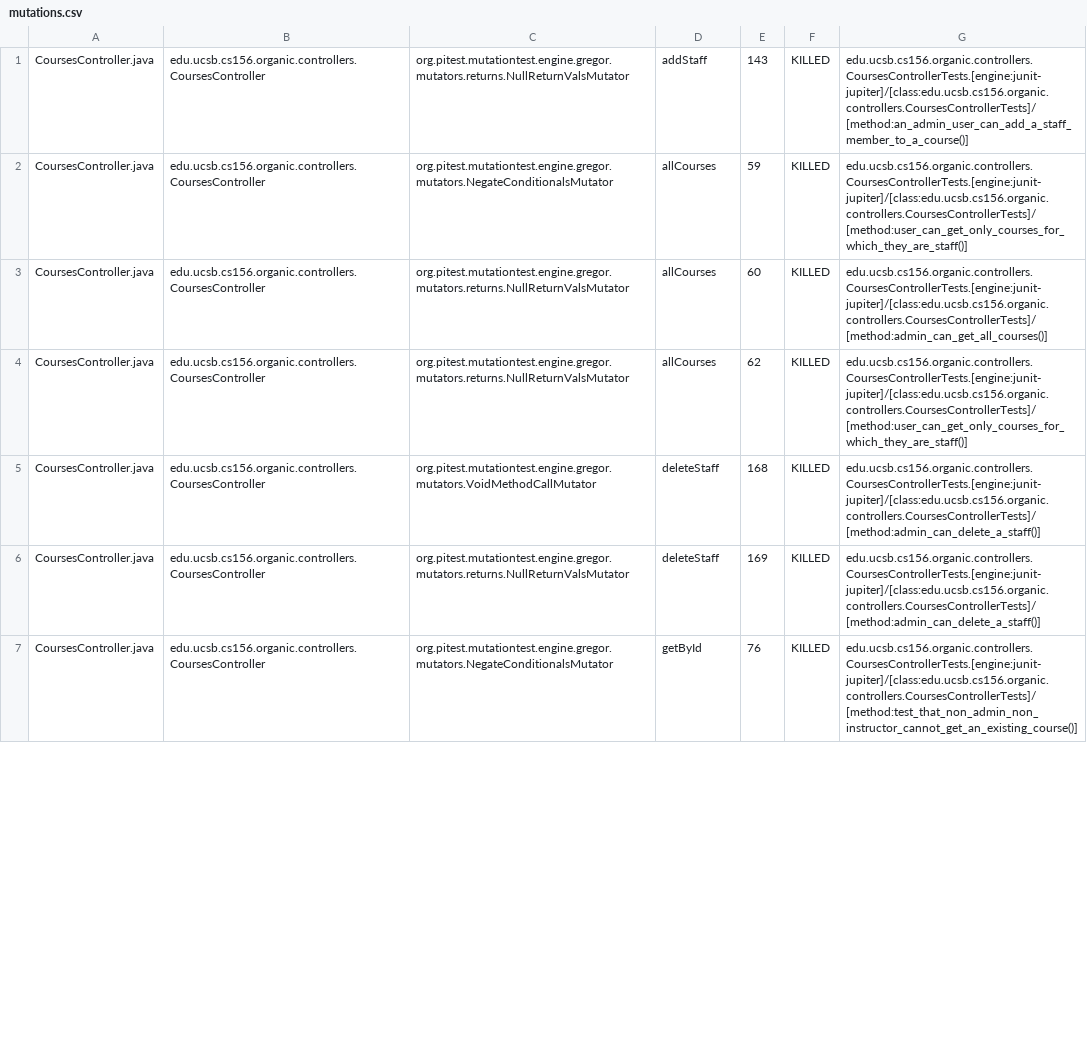
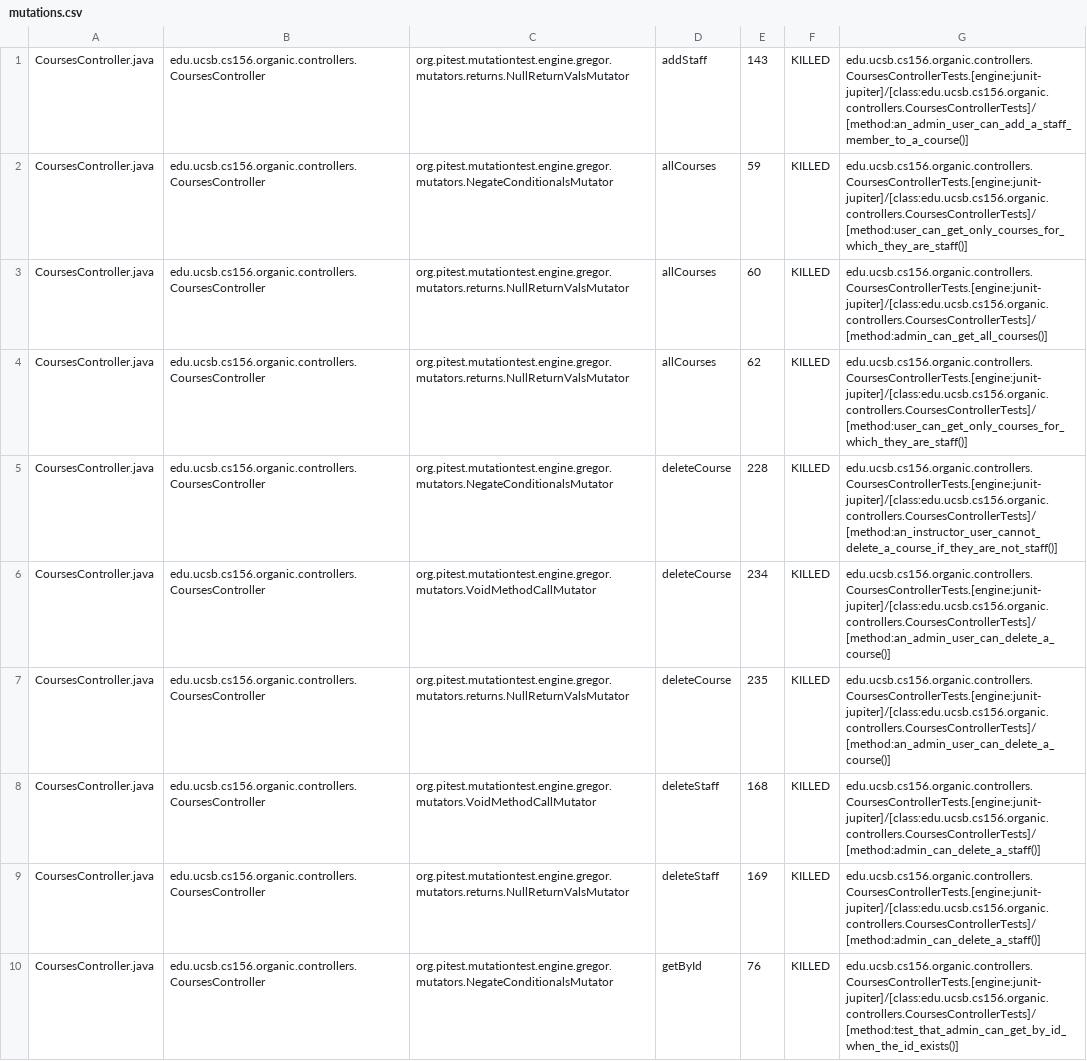
Before and after one commit to ucsb-cs156-f23/proj-organic-f23-6pm-4, a CSV file: prs/45/pitest/mutations.csv, drawn as a sheet; only a part is shown; the diff covers the shown part only.

Commit message:
Deploying to gh-pages from @ ucsb-cs156-f23/proj-organic-f23-6pm-4@8e242f824b4bfce4f3408bacfd72df4c74fa1c73 🚀

```diff
--- a/prs/45/pitest/mutations.csv
+++ b/prs/45/pitest/mutations.csv
@@ -4,4 +4,7 @@ CoursesController.java,edu.ucsb.cs156.organic.controllers.CoursesController,org.
 CoursesController.java,edu.ucsb.cs156.organic.controllers.CoursesController,org.pitest.mutationtest.engine.gregor.mutators.returns.NullReturnValsMutator,allCourses,62,KILLED,edu.ucsb.cs156.organic.controllers.CoursesControllerTests.[engine:junit-jupiter]/[class:edu.ucsb.cs156.organic.controllers.CoursesControllerTests]/[method:user_can_get_only_courses_for_which_they_are_staff()]
+CoursesController.java,edu.ucsb.cs156.organic.controllers.CoursesController,org.pitest.mutationtest.engine.gregor.mutators.NegateConditionalsMutator,deleteCourse,228,KILLED,edu.ucsb.cs156.organic.controllers.CoursesControllerTests.[engine:junit-jupiter]/[class:edu.ucsb.cs156.organic.controllers.CoursesControllerTests]/[method:an_instructor_user_cannot_delete_a_course_if_they_are_not_staff()]
+CoursesController.java,edu.ucsb.cs156.organic.controllers.CoursesController,org.pitest.mutationtest.engine.gregor.mutators.VoidMethodCallMutator,deleteCourse,234,KILLED,edu.ucsb.cs156.organic.controllers.CoursesControllerTests.[engine:junit-jupiter]/[class:edu.ucsb.cs156.organic.controllers.CoursesControllerTests]/[method:an_admin_user_can_delete_a_course()]
+CoursesController.java,edu.ucsb.cs156.organic.controllers.CoursesController,org.pitest.mutationtest.engine.gregor.mutators.returns.NullReturnValsMutator,deleteCourse,235,KILLED,edu.ucsb.cs156.organic.controllers.CoursesControllerTests.[engine:junit-jupiter]/[class:edu.ucsb.cs156.organic.controllers.CoursesControllerTests]/[method:an_admin_user_can_delete_a_course()]
 CoursesController.java,edu.ucsb.cs156.organic.controllers.CoursesController,org.pitest.mutationtest.engine.gregor.mutators.VoidMethodCallMutator,deleteStaff,168,KILLED,edu.ucsb.cs156.organic.controllers.CoursesControllerTests.[engine:junit-jupiter]/[class:edu.ucsb.cs156.organic.controllers.CoursesControllerTests]/[method:admin_can_delete_a_staff()]
 CoursesController.java,edu.ucsb.cs156.organic.controllers.CoursesController,org.pitest.mutationtest.engine.gregor.mutators.returns.NullReturnValsMutator,deleteStaff,169,KILLED,edu.ucsb.cs156.organic.controllers.CoursesControllerTests.[engine:junit-jupiter]/[class:edu.ucsb.cs156.organic.controllers.CoursesControllerTests]/[method:admin_can_delete_a_staff()]
-CoursesController.java,edu.ucsb.cs156.organic.controllers.CoursesController,org.pitest.mutationtest.engine.gregor.mutators.NegateConditionalsMutator,getById,76,KILLED,edu.ucsb.cs156.organic.controllers.CoursesControllerTests.[engine:junit-jupiter]/[class:edu.ucsb.cs156.organic.controllers.CoursesControllerTests]/[method:test_that_non_admin_non_instructor_cannot_get_an_existing_course()]
+CoursesController.java,edu.ucsb.cs156.organic.controllers.CoursesController,org.pitest.mutationtest.engine.gregor.mutators.NegateConditionalsMutator,getById,76,KILLED,edu.ucsb.cs156.organic.controllers.CoursesControllerTests.[engine:junit-jupiter]/[class:edu.ucsb.cs156.organic.controllers.CoursesControllerTests]/[method:test_that_admin_can_get_by_id_when_the_id_exists()]
```
Also changed, not shown: 3 added rows, 1 removed row and 14 edited cells elsewhere in this file, 18 other files.
